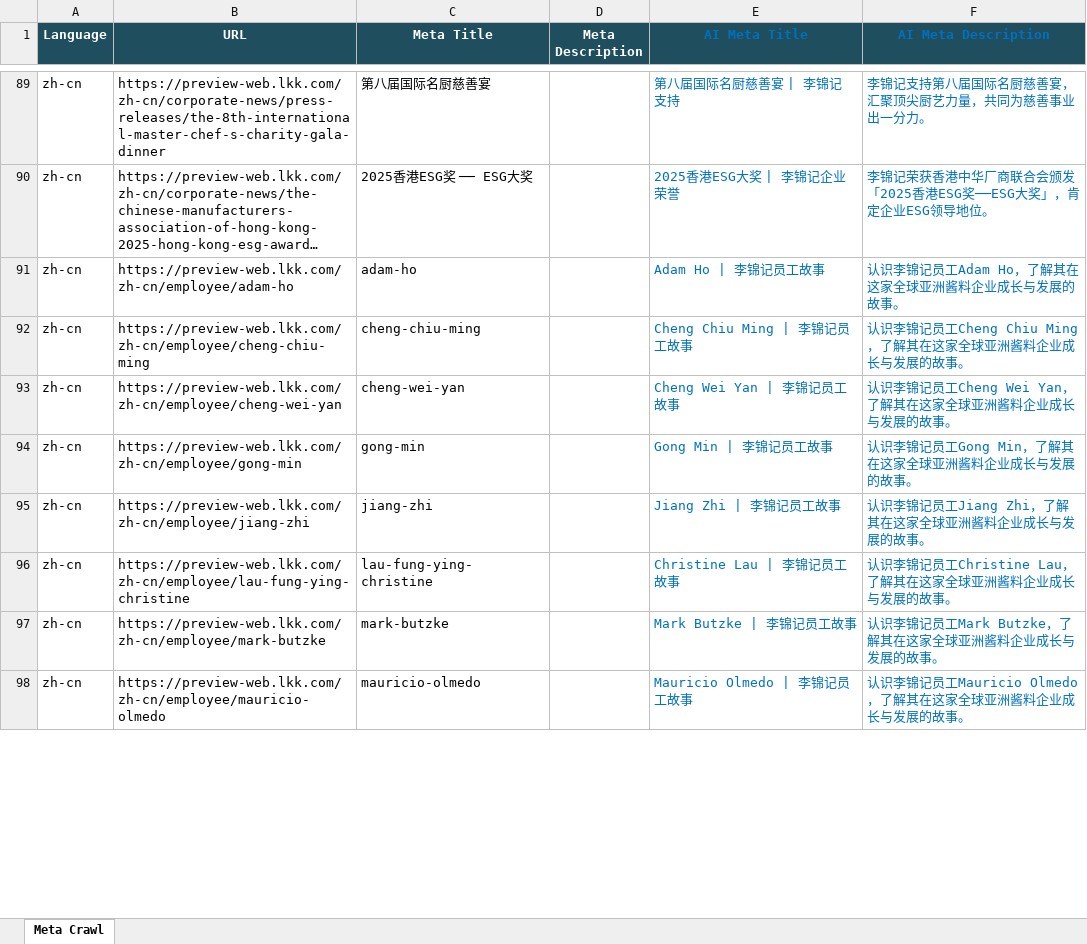
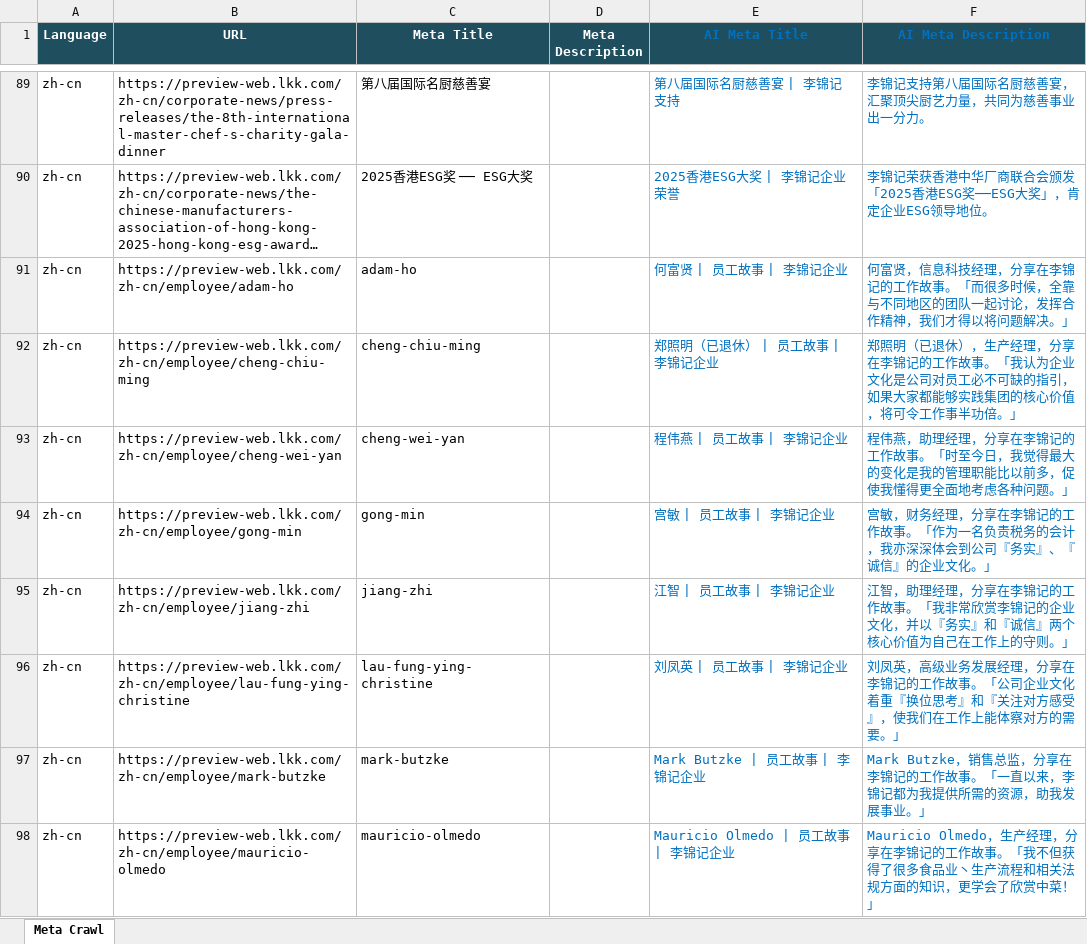
Before and after one commit to Terencefong62/dailytask, an Excel workbook: exports/lkk_meta_crawl_AI_optimized.xlsx, sheet Meta Crawl, drawn as a sheet; only a part is shown, gaps mark what is left out; long unchanged cells end in …; values as stored, in another font and other column widths than the file's, no borders; the diff covers the shown part only; the diff names each change by its address in the sheet, - before the commit and + after, or states it on an @@ line.

```diff
--- a/exports/lkk_meta_crawl_AI_optimized.xlsx (sheet Meta Crawl)
+++ b/exports/lkk_meta_crawl_AI_optimized.xlsx (sheet Meta Crawl)
-E91 (AI Meta Title): Adam Ho | 李锦记员工故事
+E91 (AI Meta Title): 何富贤 | 员工故事 | 李锦记企业
-F91 (AI Meta Description): 认识李锦记员工Adam Ho，了解其在这家全球亚洲酱料企业成长与发展的故事。
+F91 (AI Meta Description): 何富贤，信息科技经理，分享在李锦记的工作故事。「而很多时候，全靠与不同地区的团队一起讨论，发挥合作精神，我们才得以将问题解决。」
-E92 (AI Meta Title): Cheng Chiu Ming | 李锦记员工故事
+E92 (AI Meta Title): 郑照明（已退休） | 员工故事 | 李锦记企业
-F92 (AI Meta Description): 认识李锦记员工Cheng Chiu Ming，了解其在这家全球亚洲酱料企业成长与发展的故事。
+F92 (AI Meta Description): 郑照明（已退休），生产经理，分享在李锦记的工作故事。「我认为企业文化是公司对员工必不可缺的指引，如果大家都能够实践集团的核心价值，将可令工作事半功倍。」
-E93 (AI Meta Title): Cheng Wei Yan | 李锦记员工故事
+E93 (AI Meta Title): 程伟燕 | 员工故事 | 李锦记企业
-F93 (AI Meta Description): 认识李锦记员工Cheng Wei Yan，了解其在这家全球亚洲酱料企业成长与发展的故事。
+F93 (AI Meta Description): 程伟燕，助理经理，分享在李锦记的工作故事。「时至今日，我觉得最大的变化是我的管理职能比以前多，促使我懂得更全面地考虑各种问题。」
-E94 (AI Meta Title): Gong Min | 李锦记员工故事
+E94 (AI Meta Title): 宫敏 | 员工故事 | 李锦记企业
-F94 (AI Meta Description): 认识李锦记员工Gong Min，了解其在这家全球亚洲酱料企业成长与发展的故事。
+F94 (AI Meta Description): 宫敏，财务经理，分享在李锦记的工作故事。「作为一名负责税务的会计，我亦深深体会到公司『务实』、『诚信』的企业文化。」
-E95 (AI Meta Title): Jiang Zhi | 李锦记员工故事
+E95 (AI Meta Title): 江智 | 员工故事 | 李锦记企业
-F95 (AI Meta Description): 认识李锦记员工Jiang Zhi，了解其在这家全球亚洲酱料企业成长与发展的故事。
+F95 (AI Meta Description): 江智，助理经理，分享在李锦记的工作故事。「我非常欣赏李锦记的企业文化，并以『务实』和『诚信』两个核心价值为自己在工作上的守则。」
-E96 (AI Meta Title): Christine Lau | 李锦记员工故事
+E96 (AI Meta Title): 刘凤英 | 员工故事 | 李锦记企业
-F96 (AI Meta Description): 认识李锦记员工Christine Lau，了解其在这家全球亚洲酱料企业成长与发展的故事。
+F96 (AI Meta Description): 刘凤英，高级业务发展经理，分享在李锦记的工作故事。「公司企业文化着重『换位思考』和『关注对方感受』，使我们在工作上能体察对方的需要。」
-E97 (AI Meta Title): Mark Butzke | 李锦记员工故事
+E97 (AI Meta Title): Mark Butzke | 员工故事 | 李锦记企业
-F97 (AI Meta Description): 认识李锦记员工Mark Butzke，了解其在这家全球亚洲酱料企业成长与发展的故事。
+F97 (AI Meta Description): Mark Butzke，销售总监，分享在李锦记的工作故事。「一直以来，李锦记都为我提供所需的资源，助我发展事业。」
-E98 (AI Meta Title): Mauricio Olmedo | 李锦记员工故事
+E98 (AI Meta Title): Mauricio Olmedo | 员工故事 | 李锦记企业
-F98 (AI Meta Description): 认识李锦记员工Mauricio Olmedo，了解其在这家全球亚洲酱料企业成长与发展的故事。
+F98 (AI Meta Description): Mauricio Olmedo，生产经理，分享在李锦记的工作故事。「我不但获得了很多食品业丶生产流程和相关法规方面的知识，更学会了欣赏中菜！」
```
Also changed, not shown: 80 edited cells elsewhere in this sheet.
